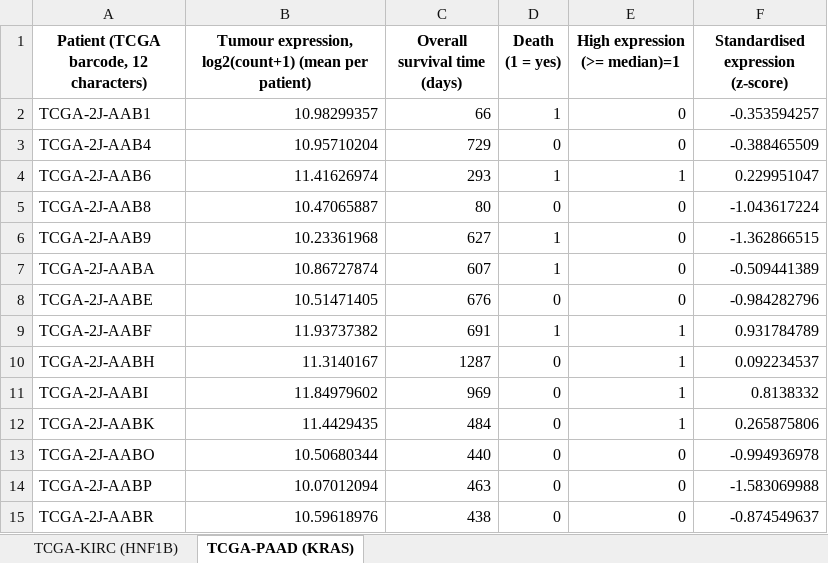
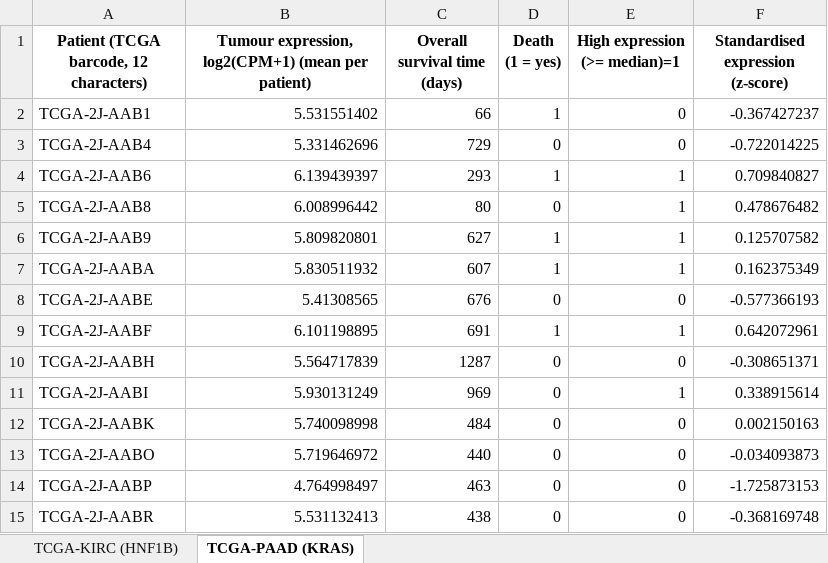
Before and after one commit to liranfei/DepMap-26Q1-Analysis, an Excel workbook: figures/supporting_information/S5_Table.xlsx, sheet TCGA-PAAD (KRAS), drawn as a sheet; only a part is shown; values as stored, in another font and other column widths than the file's, no borders; the diff covers the shown part only; the diff names each change by its address in the sheet, - before the commit and + after, or states it on an @@ line.

```diff
--- a/figures/supporting_information/S5_Table.xlsx (sheet TCGA-PAAD (KRAS))
+++ b/figures/supporting_information/S5_Table.xlsx (sheet TCGA-PAAD (KRAS))
-B1: Tumour expression, log2(count+1) (mean per…
+B1: Tumour expression, log2(CPM+1) (mean per…
-B2: 10.98299357
+B2: 5.531551402
-F2: -0.353594257
+F2: -0.367427237
-B3: 10.95710204
+B3: 5.331462696
-F3: -0.388465509
+F3: -0.722014225
-B4: 11.41626974
+B4: 6.139439397
-F4: 0.229951047
+F4: 0.709840827
-B5: 10.47065887
+B5: 6.008996442
-E5:E7 (High expression (>= median)=1): 0
+E5:E7 (High expression (>= median)=1): 1
-F5: -1.043617224
+F5: 0.478676482
-B6: 10.23361968
+B6: 5.809820801
-F6: -1.362866515
+F6: 0.125707582
-B7: 10.86727874
+B7: 5.830511932
-F7: -0.509441389
+F7: 0.162375349
-B8: 10.51471405
+B8: 5.41308565
-F8: -0.984282796
+F8: -0.577366193
-B9: 11.93737382
+B9: 6.101198895
-F9: 0.931784789
+F9: 0.642072961
-B10: 11.3140167
+B10: 5.564717839
-E10 (High expression (>= median)=1): 1
+E10 (High expression (>= median)=1): 0
-F10: 0.092234537
+F10: -0.308651371
-B11: 11.84979602
+B11: 5.930131249
-F11: 0.8138332
+F11: 0.338915614
-B12: 11.4429435
+B12: 5.740098998
-E12 (High expression (>= median)=1): 1
+E12 (High expression (>= median)=1): 0
-F12: 0.265875806
+F12: 0.002150163
-B13: 10.50680344
+B13: 5.719646972
-F13: -0.994936978
+F13: -0.034093873
-B14: 10.07012094
+B14: 4.764998497
-F14: -1.583069988
+F14: -1.725873153
-B15: 10.59618976
+B15: 5.531132413
-F15: -0.874549637
+F15: -0.368169748
```
Also changed, not shown: 353 edited cells elsewhere in this sheet, sheet TCGA-KIRC (HNF1B), figures/supporting_information/S2_Table.xlsx, figures/supporting_information/S3_Table.xlsx, 39 other files.
